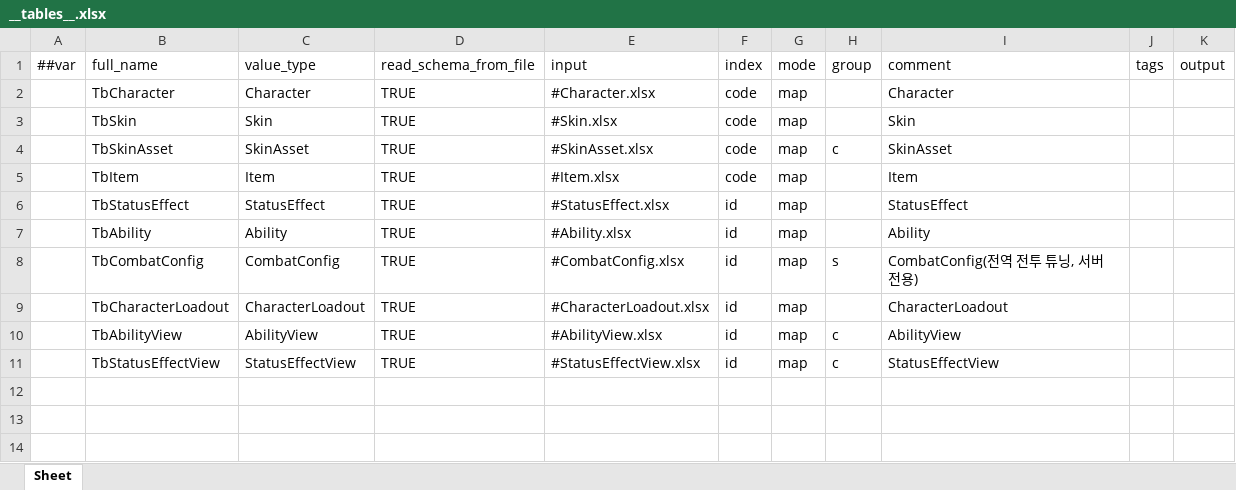
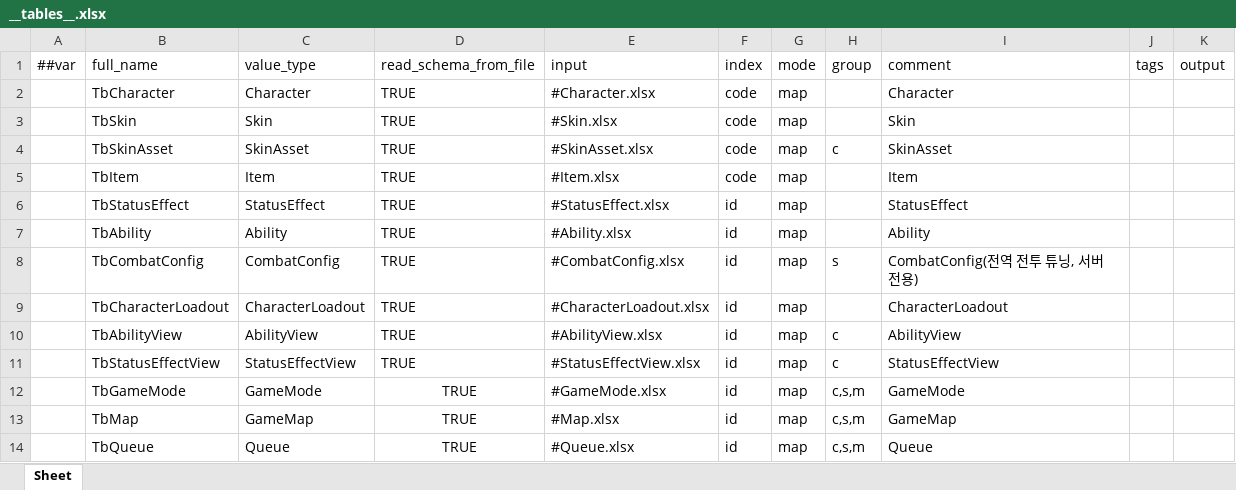
Before and after one commit to Baeinsoo/infrastructure, an Excel workbook: table/Datas/__tables__.xlsx, sheet Sheet, drawn as a sheet; values as stored, in another font and other column widths than the file's, no borders; the diff names each change by its address in the sheet, - before the commit and + after, or states it on an @@ line.

```diff
--- a/table/Datas/__tables__.xlsx (sheet Sheet)
+++ b/table/Datas/__tables__.xlsx (sheet Sheet)
+row 12:  | TbGameMode | GameMode | TRUE | #GameMode.xlsx | id | map | c,s,m | GameMode
+row 13:  | TbMap | GameMap | TRUE | #Map.xlsx | id | map | c,s,m | GameMap
+row 14:  | TbQueue | Queue | TRUE | #Queue.xlsx | id | map | c,s,m | Queue
```
Also changed, not shown: 6 other files.
